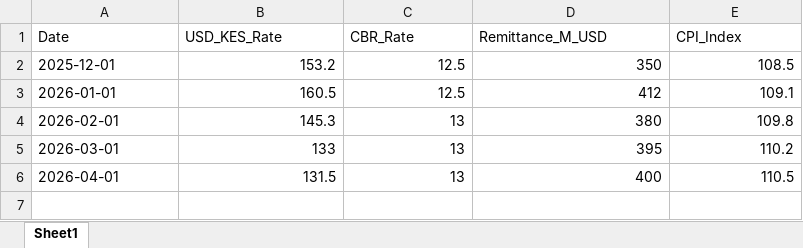
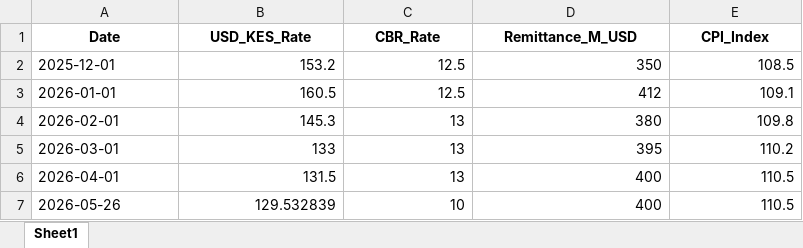
Before and after one commit to woodangtangtangAI/Gemini_KenyaRealEstate, an Excel workbook: kenya_macro_history.xlsx, sheet Sheet1, drawn as a sheet; values as stored, in another font and other column widths than the file's, no borders; the diff names each change by its address in the sheet, - before the commit and + after, or states it on an @@ line.

```diff
--- a/kenya_macro_history.xlsx (sheet Sheet1)
+++ b/kenya_macro_history.xlsx (sheet Sheet1)
@@ A1:E1 bold: off → on, alignment: left → center @@
+row 7: 2026-05-26 | 129.532839 | 10 | 400 | 110.5
```
Also changed, not shown: 7 other files.
